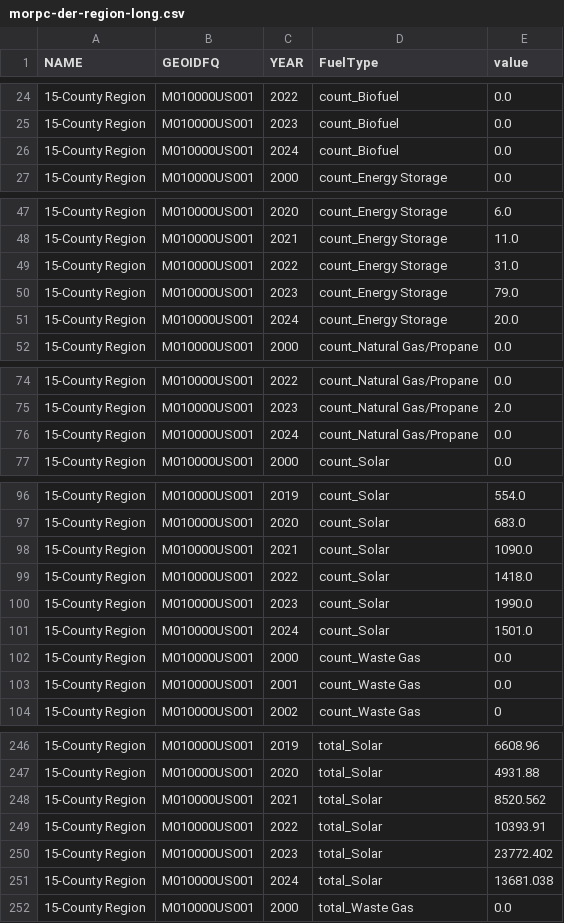
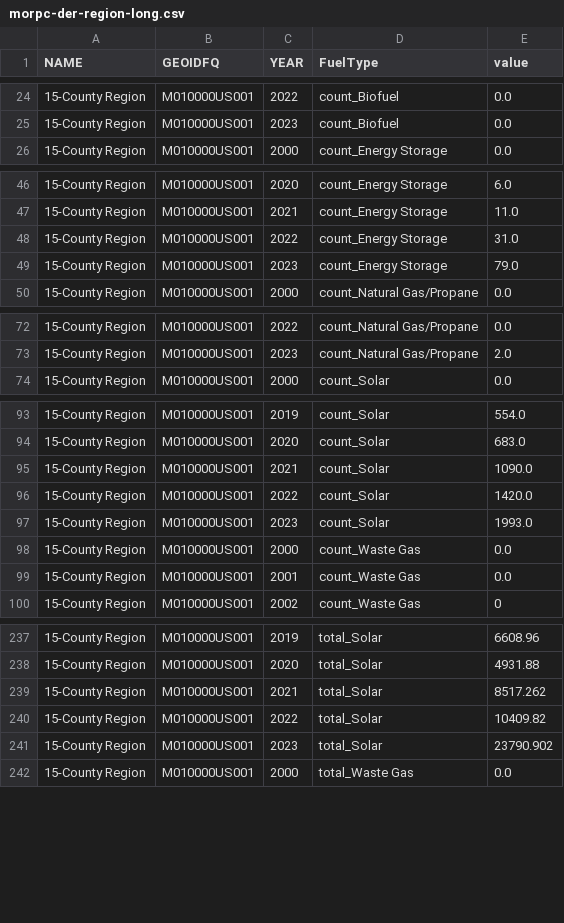
Before and after one commit to morpc/morpc-renewenergyfacilities-summarize, a CSV file: output_data/morpc-der-region-long.csv, drawn as a sheet; only a part is shown, gaps mark what is left out; the diff covers the shown part only.

```diff
--- a/output_data/morpc-der-region-long.csv
+++ b/output_data/morpc-der-region-long.csv
@@ -25,3 +25,2 @@ NAME,GEOIDFQ,YEAR,FuelType,value
 15-County Region,M010000US001,2023,count_Biofuel,0.0
-15-County Region,M010000US001,2024,count_Biofuel,0.0
 15-County Region,M010000US001,2000,count_Energy Storage,0.0
@@ -50,3 +49,2 @@ NAME,GEOIDFQ,YEAR,FuelType,value
 15-County Region,M010000US001,2023,count_Energy Storage,79.0
-15-County Region,M010000US001,2024,count_Energy Storage,20.0
 15-County Region,M010000US001,2000,count_Natural Gas/Propane,0.0
@@ -75,3 +73,2 @@ NAME,GEOIDFQ,YEAR,FuelType,value
 15-County Region,M010000US001,2023,count_Natural Gas/Propane,2.0
-15-County Region,M010000US001,2024,count_Natural Gas/Propane,0.0
 15-County Region,M010000US001,2000,count_Solar,0.0
@@ -98,5 +95,4 @@ NAME,GEOIDFQ,YEAR,FuelType,value
 15-County Region,M010000US001,2021,count_Solar,1090.0
-15-County Region,M010000US001,2022,count_Solar,1418.0
-15-County Region,M010000US001,2023,count_Solar,1990.0
-15-County Region,M010000US001,2024,count_Solar,1501.0
+15-County Region,M010000US001,2022,count_Solar,1420.0
+15-County Region,M010000US001,2023,count_Solar,1993.0
 15-County Region,M010000US001,2000,count_Waste Gas,0.0
@@ -247,6 +238,5 @@ NAME,GEOIDFQ,YEAR,FuelType,value
 15-County Region,M010000US001,2020,total_Solar,4931.88
-15-County Region,M010000US001,2021,total_Solar,8520.562
-15-County Region,M010000US001,2022,total_Solar,10393.91
-15-County Region,M010000US001,2023,total_Solar,23772.402
-15-County Region,M010000US001,2024,total_Solar,13681.038
+15-County Region,M010000US001,2021,total_Solar,8517.262
+15-County Region,M010000US001,2022,total_Solar,10409.82
+15-County Region,M010000US001,2023,total_Solar,23790.902
 15-County Region,M010000US001,2000,total_Waste Gas,0.0
```
Also changed, not shown: 7 removed rows and 1 edited cell elsewhere in this file, output_data/morpc-der-county-wide.csv, output_data/morpc-der-region-wide.csv, 6 other files.
